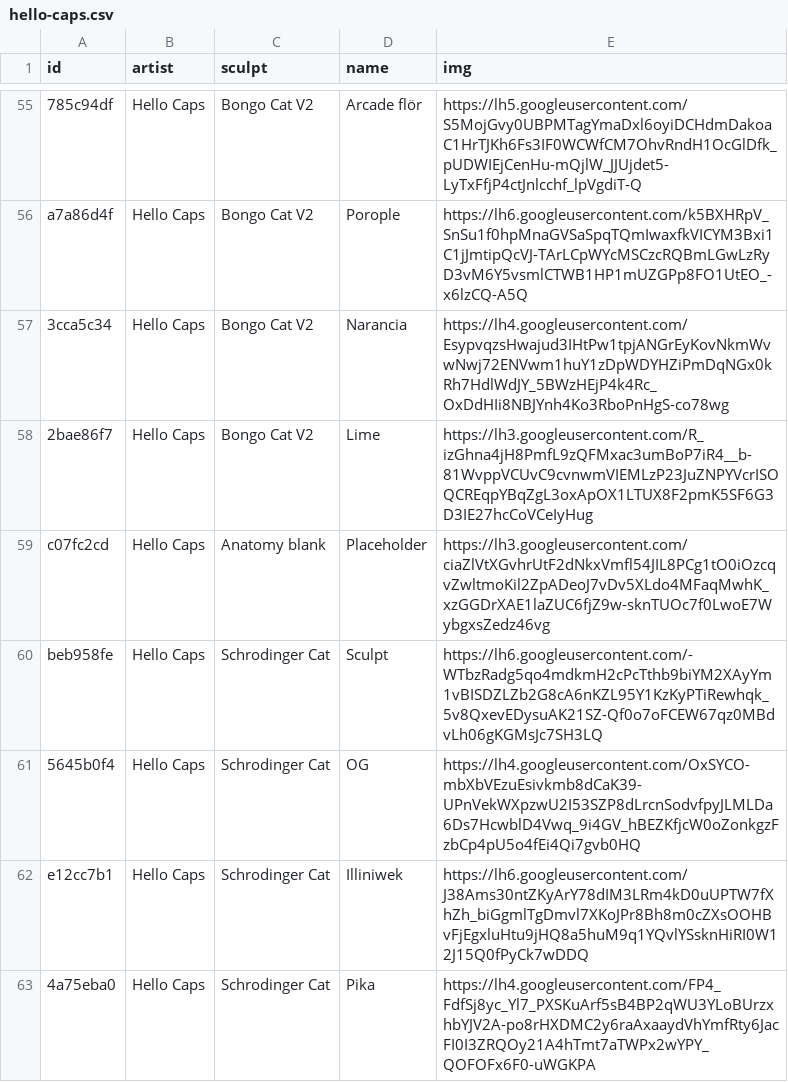
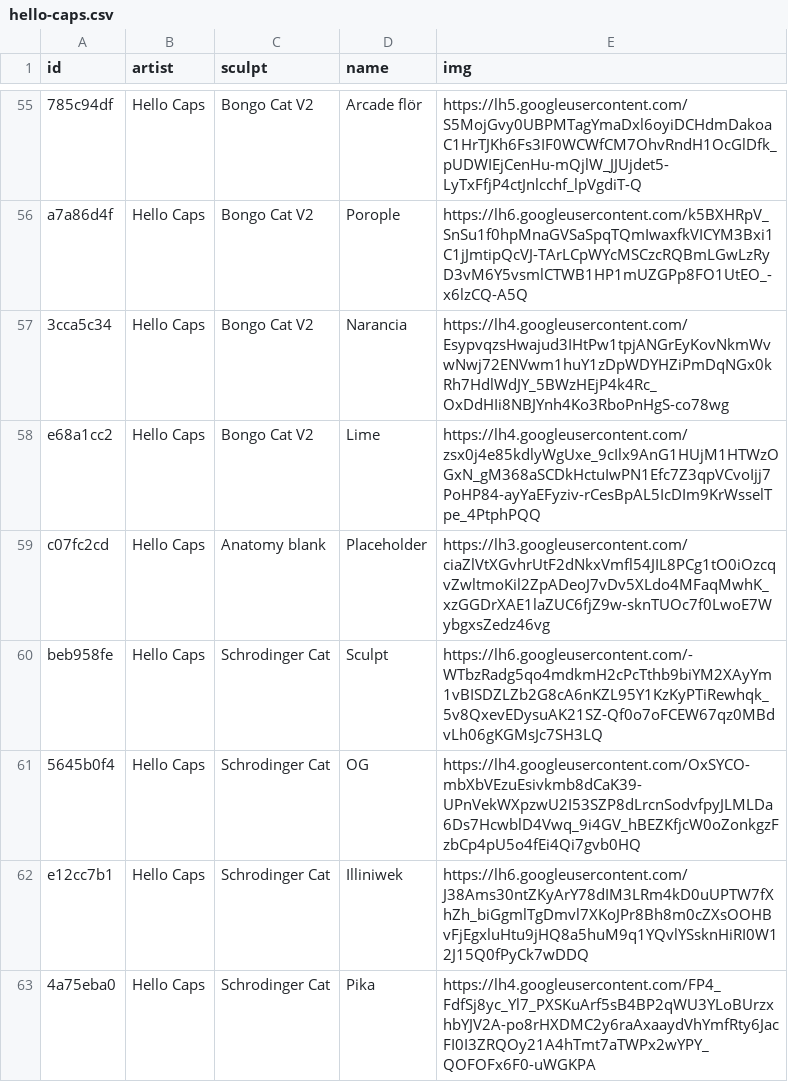
Before and after one commit to keycap-archivist/database, a CSV file: db/hello-caps.csv, drawn as a sheet; only a part is shown, gaps mark what is left out.

```diff
--- a/db/hello-caps.csv
+++ b/db/hello-caps.csv
@@ -57,3 +57,3 @@ a7a86d4f,Hello Caps,Bongo Cat V2,Porople,https://lh6.googleusercontent.com/k5BXH
 3cca5c34,Hello Caps,Bongo Cat V2,Narancia,https://lh4.googleusercontent.com/EsypvqzsHwajud3IHtPw1tpjANGrEyKovNkmWvwNwj72ENVwm1huY1zDpWDYHZiPmDqNGx0kRh7HdlWdJY_5BWzHEjP4k4Rc_OxDdHIi8NBJYnh4Ko3RboPnHgS-co78wg
-2bae86f7,Hello Caps,Bongo Cat V2,Lime,https://lh3.googleusercontent.com/R_izGhna4jH8PmfL9zQFMxac3umBoP7iR4__b-81WvppVCUvC9cvnwmVIEMLzP23JuZNPYVcrISOQCREqpYBqZgL3oxApOX1LTUX8F2pmK5SF6G3D3IE27hcCoVCeIyHug
+e68a1cc2,Hello Caps,Bongo Cat V2,Lime,https://lh4.googleusercontent.com/zsx0j4e85kdlyWgUxe_9cIlx9AnG1HUjM1HTWzOGxN_gM368aSCDkHctuIwPN1Efc7Z3qpVCvoIjj7PoHP84-ayYaEFyziv-rCesBpAL5IcDIm9KrWsselTpe_4PtphPQQ
 c07fc2cd,Hello Caps,Anatomy blank,Placeholder,https://lh3.googleusercontent.com/ciaZlVtXGvhrUtF2dNkxVmfl54JIL8PCg1tO0iOzcqvZwltmoKil2ZpADeoJ7vDv5XLdo4MFaqMwhK_xzGGDrXAE1laZUC6fjZ9w-sknTUOc7f0LwoE7WybgxsZedz46vg
```
Also changed, not shown: 3 other files.
